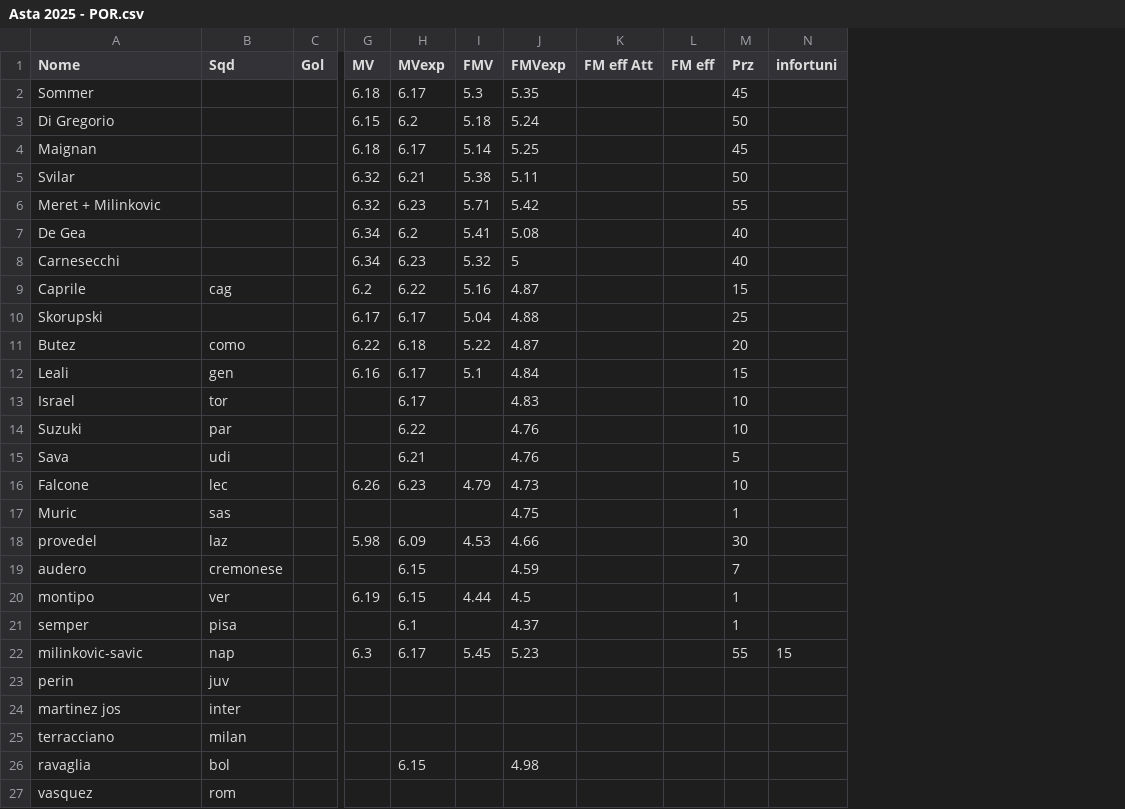
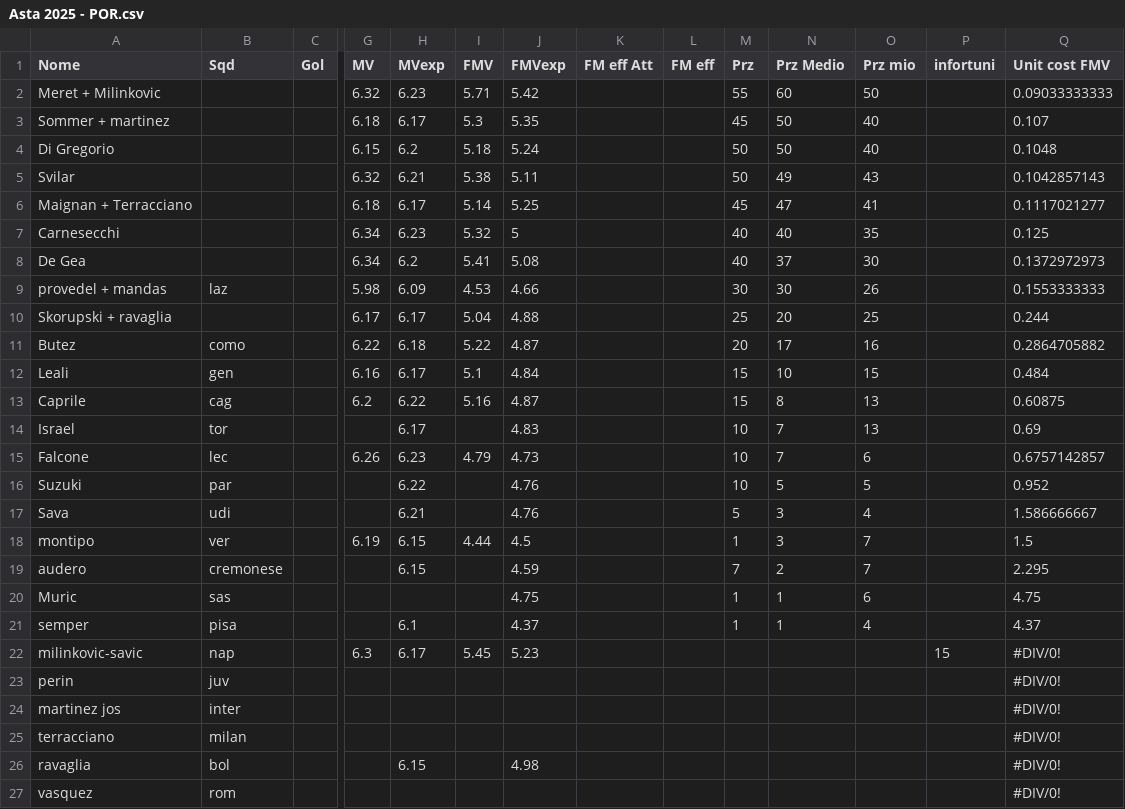
Before and after one commit to Venn1998/Optimal_Squad, a CSV file: data/Asta 2025 - POR.csv, drawn as a sheet; only a part is shown, gaps mark what is left out; removed rows and columns are numbered as before the commit, all else as after; rows hold the shown columns only; the diff names each change by its address in the sheet, - before the commit and + after, or states it on an @@ line.

```diff
--- a/data/Asta 2025 - POR.csv
+++ b/data/Asta 2025 - POR.csv
+column N (Prz Medio), rows 3-5: 50 | 50 | 49; row 8: 37; rows 10-12: 20 | 17 | 10; row 14: 7; rows 16-17: 5 | 3; rows 20-21: 1 | 1
+column O (Prz mio), rows 3-5: 40 | 40 | 43; row 8: 30; rows 10-12: 25 | 16 | 15; row 14: 13; rows 16-17: 5 | 4; rows 20-21: 6 | 4
+column Q (Unit cost FMV), rows 3-5: 0.107 | 0.1048 | 0.1042857143; row 8: 0.1372972973; rows 10-12: 0.244 | 0.2864705882 | 0.484; row 14: 0.69; rows 16-17: 0.952 | 1.586666667; rows 20-27: 4.75 | 4.37 | #DIV/0! | #DIV/0! | #DIV/0! | #DIV/0! | #DIV/0! | #DIV/0!
@@ row 6 moved to row 2: Meret + Milinkovic @@
-A3 (Nome): Sommer
+A3 (Nome): Sommer + martinez
-row 4: Maignan |  |  | 6.18 | 6.17 | 5.14 | 5.25 |  |  | 45
+row 6: Maignan + Terracciano |  |  | 6.18 | 6.17 | 5.14 | 5.25 |  |  | 45 | 47 | 41 |  | 0.1117021277
@@ row 8 moved to row 7: Carnesecchi @@
+row 9: provedel + mandas | laz |  | 5.98 | 6.09 | 4.53 | 4.66 |  |  | 30 | 30 | 26 |  | 0.1553333333
-A10 (Nome): Skorupski
+A10 (Nome): Skorupski + ravaglia
@@ row 9 moved to row 13: Caprile @@
@@ row 16 moved to row 15: Falcone @@
@@ row 20 moved to row 18: montipo @@
-row 18: provedel | laz |  | 5.98 | 6.09 | 4.53 | 4.66 |  |  | 30
-M22 (Prz): 55
+M22 (Prz): (empty)
```
Also changed, not shown: data/Asta 2025 - ATT.csv, data/Asta 2025 - CEN.csv, 25 other files.
